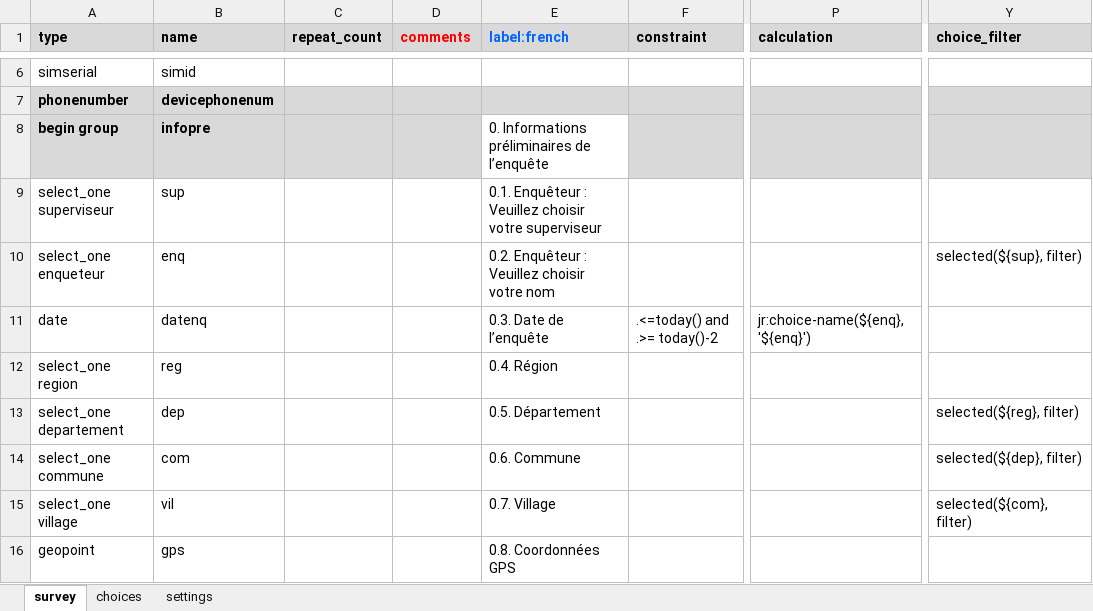
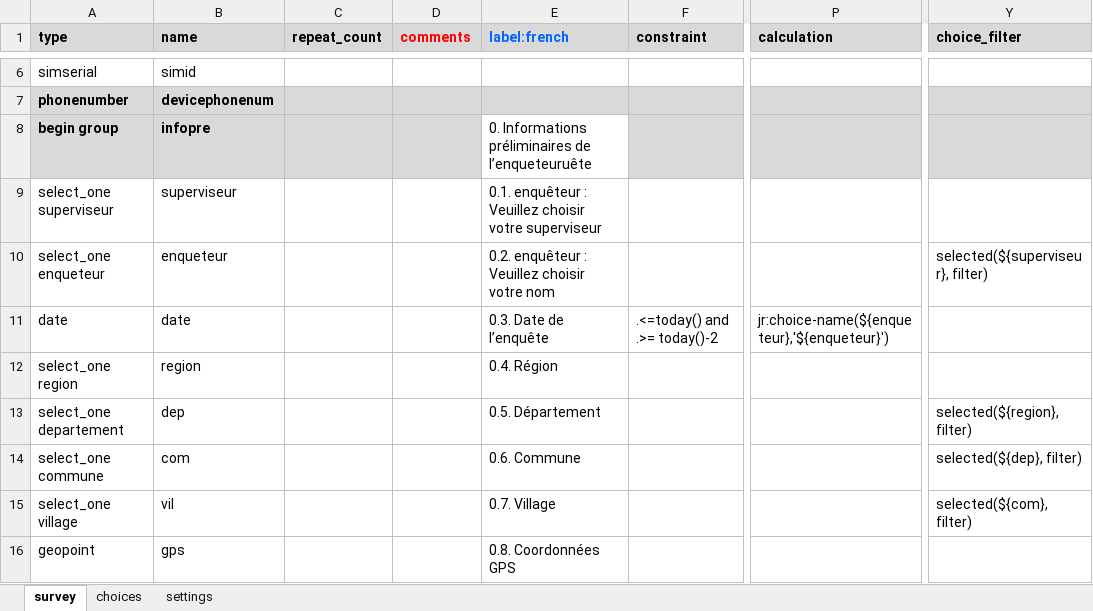
Before and after one commit to Abson-dev/My-Skills-in-ODK, an Excel workbook: ISRA-BAME/CRP RICE Casamance/CRP Riz 2021 - Questionnaire ménage menage Septembre 2021 NiS.xlsx, sheet survey, drawn as a sheet; only a part is shown, gaps mark what is left out; values as stored, in another font and other column widths than the file's, no borders; conditional formats not drawn; the diff covers the shown part only; the diff names each change by its address in the sheet, - before the commit and + after, or states it on an @@ line.

```diff
--- a/ISRA-BAME/CRP RICE Casamance/CRP Riz 2021 - Questionnaire ménage menage Septembre 2021 NiS.xlsx (sheet survey)
+++ b/ISRA-BAME/CRP RICE Casamance/CRP Riz 2021 - Questionnaire ménage menage Septembre 2021 NiS.xlsx (sheet survey)
-E8 (label:french): 0. Informations préliminaires de l’enquête
+E8 (label:french): 0. Informations préliminaires de l’enqueteuruête
-B9 (name): sup
+B9 (name): superviseur
-E9 (label:french): 0.1. Enquêteur : Veuillez…
+E9 (label:french): 0.1. enquêteur : Veuillez…
-B10 (name): enq
+B10 (name): enqueteur
-E10 (label:french): 0.2. Enquêteur : Veuillez choisir votre nom
+E10 (label:french): 0.2. enquêteur : Veuillez choisir votre nom
-Y10 (choice_filter): selected(${sup}, filter)
+Y10 (choice_filter): selected(${superviseur}, filter)
-B11 (name): datenq
+B11 (name): date
-P11 (calculation): jr:choice-name(${enq},'${enq}')
+P11 (calculation): jr:choice-name(${enqueteur},'${enqueteur}')
-B12 (name): reg
+B12 (name): region
-Y13 (choice_filter): selected(${reg}, filter)
+Y13 (choice_filter): selected(${region}, filter)
```
Also changed, not shown: 123 edited cells elsewhere in this sheet, sheet choices, sheet settings.
